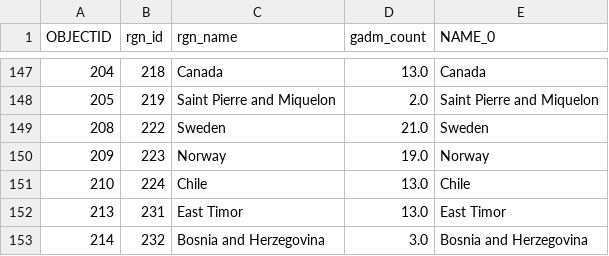
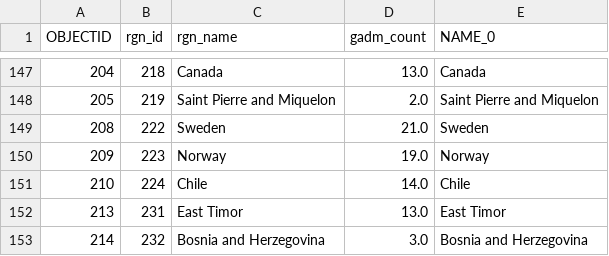
Before and after one commit to OHI-Science/ohi-webapps, a CSV file: tmp/rgn_ok_gadm.csv, drawn as a sheet; only a part is shown, gaps mark what is left out.

```diff
--- a/tmp/rgn_ok_gadm.csv
+++ b/tmp/rgn_ok_gadm.csv
@@ -150,3 +150,3 @@ OBJECTID,rgn_id,rgn_name,gadm_count,NAME_0
 209,223,Norway,19.0,Norway
-210,224,Chile,13.0,Chile
+210,224,Chile,14.0,Chile
 213,231,East Timor,13.0,East Timor
```
Also changed, not shown: 3 other files.
